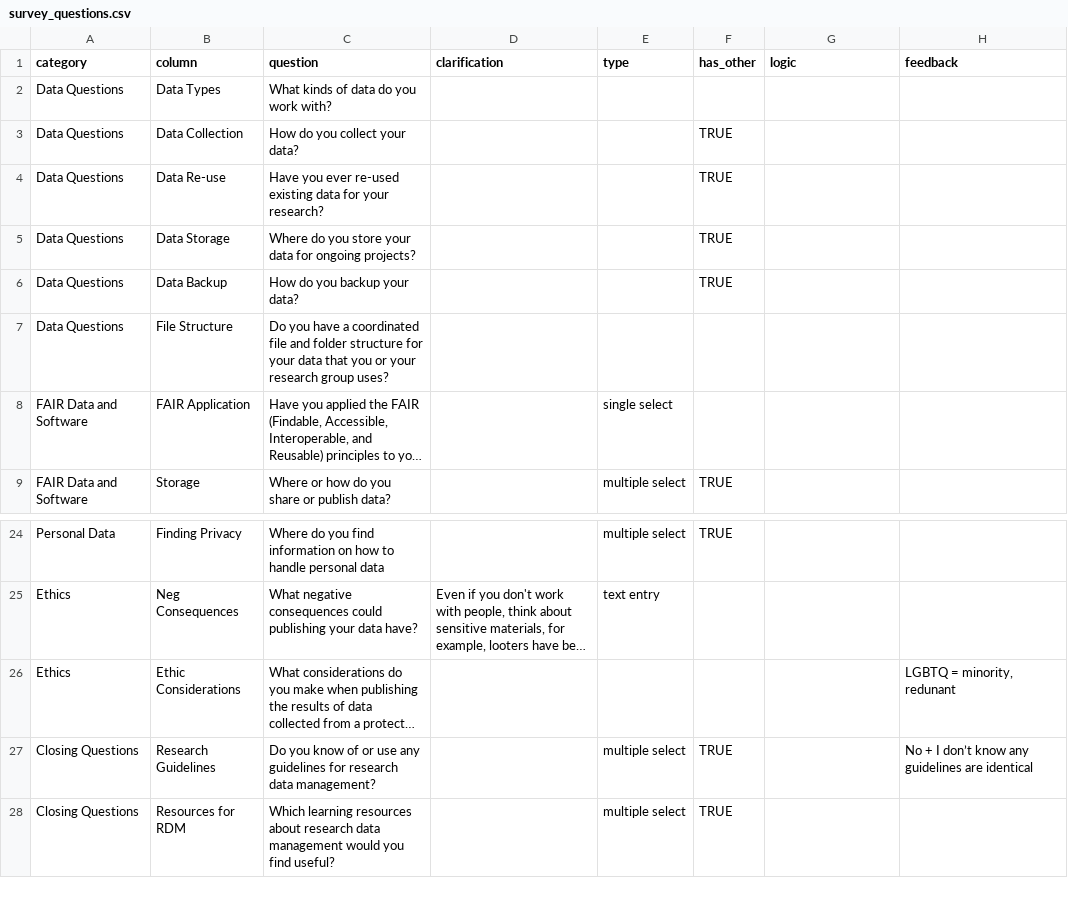
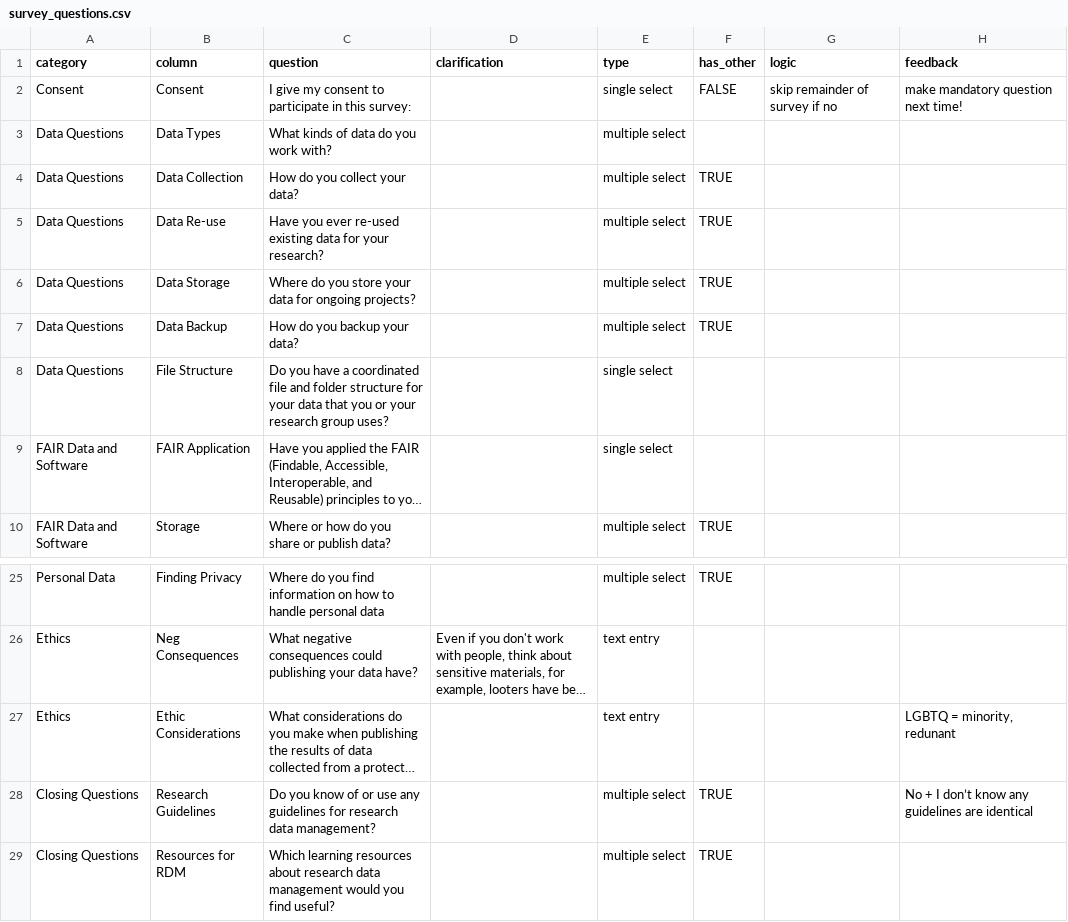
Before and after one commit to japhir/geosurvey, a CSV file: dat/survey_questions.csv, drawn as a sheet; only a part is shown, gaps mark what is left out; long unchanged cells end in …; addresses are those after the commit; the diff names each change by its address in the sheet, - before the commit and + after, or states it on an @@ line.

```diff
--- a/dat/survey_questions.csv
+++ b/dat/survey_questions.csv
+row 2: Consent | Consent | I give my consent to participate in this survey: |  | single select | FALSE | skip remainder of survey if no | make mandatory question next time!
-E3:E7 (type): (empty)
+E3:E7 (type): multiple select
-E8 (type): (empty)
+E8 (type): single select
-E27 (type): (empty)
+E27 (type): text entry
```
Also changed, not shown: 1 other file.
